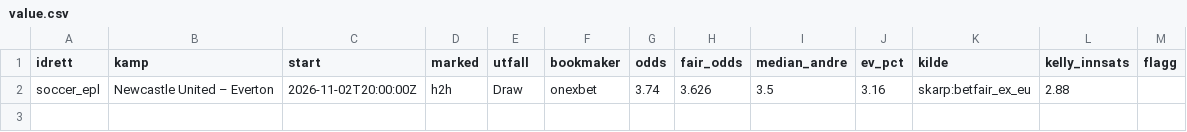
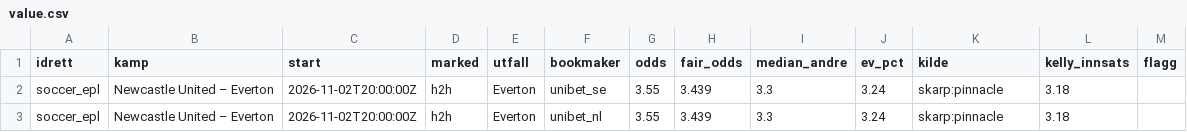
Before and after one commit to Anders1919/odds-scanner, a CSV file: docs/value.csv, drawn as a sheet.

```diff
--- a/docs/value.csv
+++ b/docs/value.csv
@@ -1,2 +1,3 @@
 idrett,kamp,start,marked,utfall,bookmaker,odds,fair_odds,median_andre,ev_pct,kilde,kelly_innsats,flagg
-soccer_epl,Newcastle United – Everton,2026-11-02T20:00:00Z,h2h,Draw,onexbet,3.74,3.626,3.5,3.16,skarp:betfair_ex_eu,2.88,
+soccer_epl,Newcastle United – Everton,2026-11-02T20:00:00Z,h2h,Everton,unibet_se,3.55,3.439,3.3,3.24,skarp:pinnacle,3.18,
+soccer_epl,Newcastle United – Everton,2026-11-02T20:00:00Z,h2h,Everton,unibet_nl,3.55,3.439,3.3,3.24,skarp:pinnacle,3.18,
```
Also changed, not shown: 2 other files.
